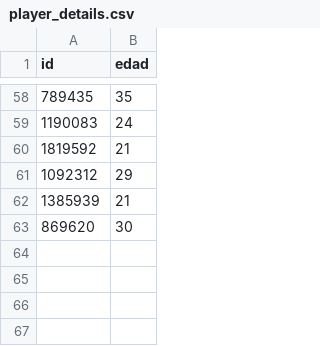
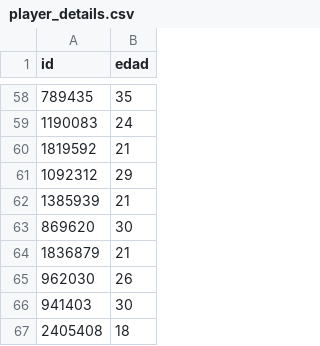
Before and after one commit to mgaleano2/Liga_Argentina, a CSV file: data/player_details.csv, drawn as a sheet; only a part is shown, gaps mark what is left out.

```diff
--- a/data/player_details.csv
+++ b/data/player_details.csv
@@ -63 +63,5 @@ id,edad
 869620,30
+1836879,21
+962030,26
+941403,30
+2405408,18
```
Also changed, not shown: data/top_jugadores_liga.csv, 1 other file.
